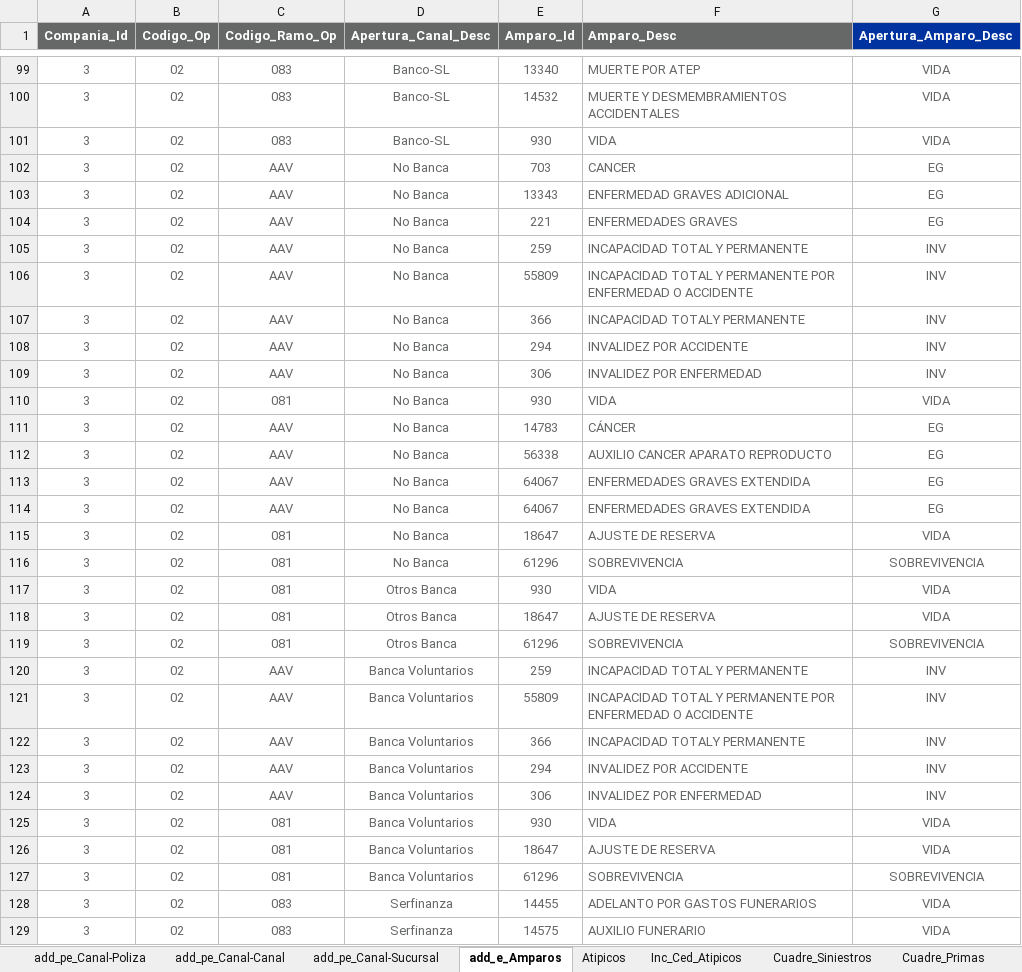
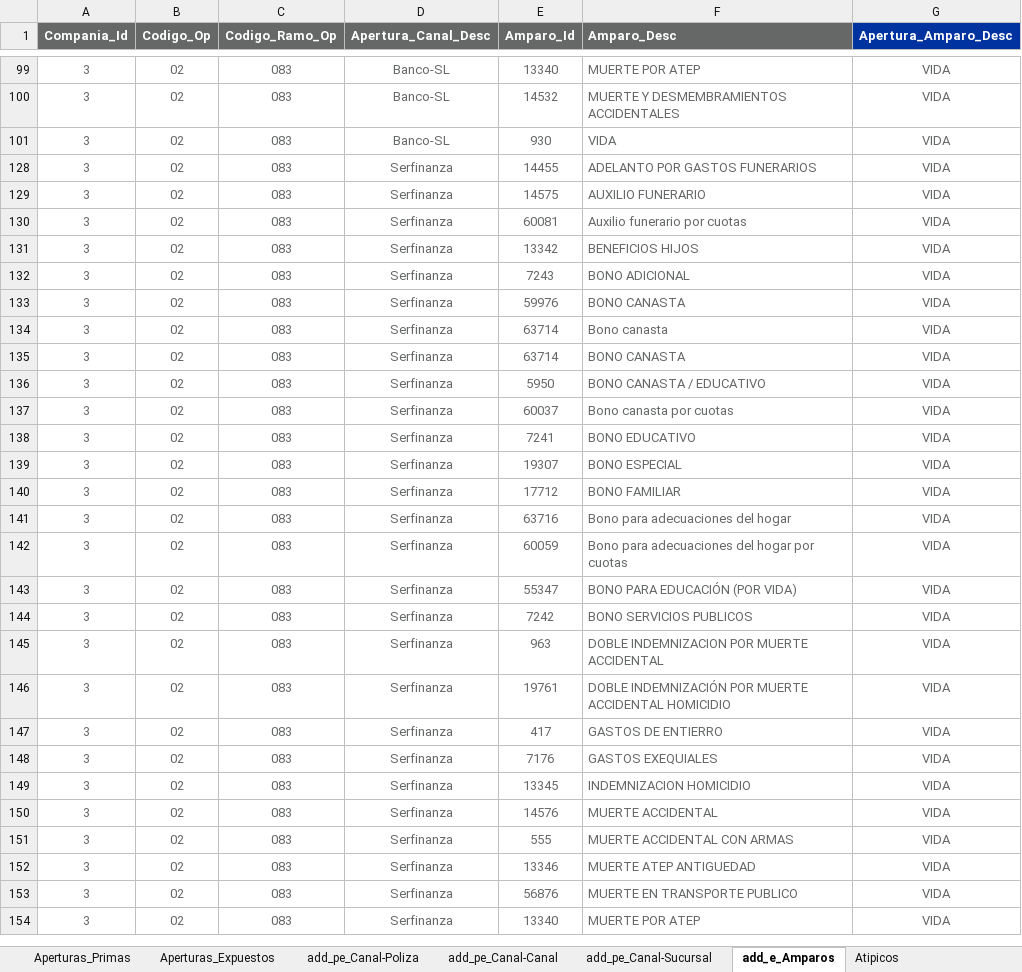
Before and after one commit to sebastobone/app-analisis-siniestralidad, an Excel workbook: data/segmentacion_autonomia.xlsx, sheet add_e_Amparos, drawn as a sheet; only a part is shown, gaps mark what is left out; the shorter side is filled out with more unchanged rows; values as stored, in another font and other column widths than the file's, no borders; the diff covers the shown part only; the diff names each change by its address in the sheet, - before the commit and + after, or states it on an @@ line.

Commit message:
feat: Ajustar aperturas de autonomia

```diff
--- a/data/segmentacion_autonomia.xlsx (sheet add_e_Amparos)
+++ b/data/segmentacion_autonomia.xlsx (sheet add_e_Amparos)
+sheet tab: Aperturas_Primas
+sheet tab: Aperturas_Expuestos
@@ row 102 hidden: 3 | 02 | AAV | No Banca | 703 | CANCER | EG @@
@@ row 103 hidden: 3 | 02 | AAV | No Banca | 13343 | ENFERMEDAD GRAVES ADICIONAL | EG @@
@@ row 104 hidden: 3 | 02 | AAV | No Banca | 221 | ENFERMEDADES GRAVES | EG @@
@@ row 105 hidden: 3 | 02 | AAV | No Banca | 259 | INCAPACIDAD TOTAL Y PERMANENTE | INV @@
@@ row 106 hidden: 3 | 02 | AAV | No Banca | 55809 | INCAPACIDAD TOTAL Y PERMANENTE POR ENFERMEDAD O ACCIDENTE | INV @@
@@ row 107 hidden: 3 | 02 | AAV | No Banca | 366 | INCAPACIDAD TOTALY PERMANENTE | INV @@
@@ row 108 hidden: 3 | 02 | AAV | No Banca | 294 | INVALIDEZ POR ACCIDENTE | INV @@
@@ row 109 hidden: 3 | 02 | AAV | No Banca | 306 | INVALIDEZ POR ENFERMEDAD | INV @@
@@ row 110 hidden: 3 | 02 | 081 | No Banca | 930 | VIDA | VIDA @@
@@ row 111 hidden: 3 | 02 | AAV | No Banca | 14783 | CÁNCER | EG @@
@@ row 112 hidden: 3 | 02 | AAV | No Banca | 56338 | AUXILIO CANCER APARATO REPRODUCTO | EG @@
@@ row 113 hidden: 3 | 02 | AAV | No Banca | 64067 | ENFERMEDADES GRAVES EXTENDIDA | EG @@
@@ row 114 hidden: 3 | 02 | AAV | No Banca | 64067 | ENFERMEDADES GRAVES EXTENDIDA | EG @@
@@ row 115 hidden: 3 | 02 | 081 | No Banca | 18647 | AJUSTE DE RESERVA | VIDA @@
@@ row 116 hidden: 3 | 02 | 081 | No Banca | 61296 | SOBREVIVENCIA | SOBREVIVENCIA @@
@@ row 117 hidden: 3 | 02 | 081 | Otros Banca | 930 | VIDA | VIDA @@
@@ row 118 hidden: 3 | 02 | 081 | Otros Banca | 18647 | AJUSTE DE RESERVA | VIDA @@
@@ row 119 hidden: 3 | 02 | 081 | Otros Banca | 61296 | SOBREVIVENCIA | SOBREVIVENCIA @@
@@ row 120 hidden: 3 | 02 | AAV | Banca Voluntarios | 259 | INCAPACIDAD TOTAL Y PERMANENTE | INV @@
@@ row 121 hidden: 3 | 02 | AAV | Banca Voluntarios | 55809 | INCAPACIDAD TOTAL Y PERMANENTE POR ENFERMEDAD O ACCIDENTE | INV @@
@@ row 122 hidden: 3 | 02 | AAV | Banca Voluntarios | 366 | INCAPACIDAD TOTALY PERMANENTE | INV @@
@@ row 123 hidden: 3 | 02 | AAV | Banca Voluntarios | 294 | INVALIDEZ POR ACCIDENTE | INV @@
@@ row 124 hidden: 3 | 02 | AAV | Banca Voluntarios | 306 | INVALIDEZ POR ENFERMEDAD | INV @@
@@ row 125 hidden: 3 | 02 | 081 | Banca Voluntarios | 930 | VIDA | VIDA @@
@@ row 126 hidden: 3 | 02 | 081 | Banca Voluntarios | 18647 | AJUSTE DE RESERVA | VIDA @@
@@ row 127 hidden: 3 | 02 | 081 | Banca Voluntarios | 61296 | SOBREVIVENCIA | SOBREVIVENCIA @@
```
Also changed, not shown: 3 hidden or unhidden rows elsewhere in this sheet, other sheet tabs, 2 other files.
